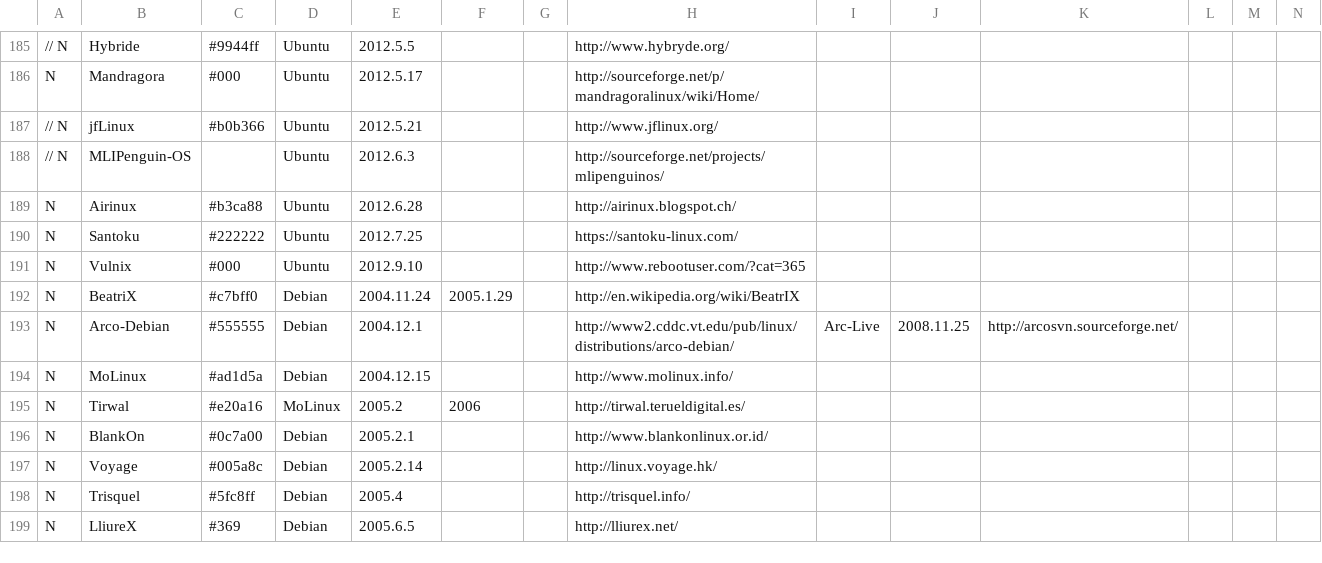
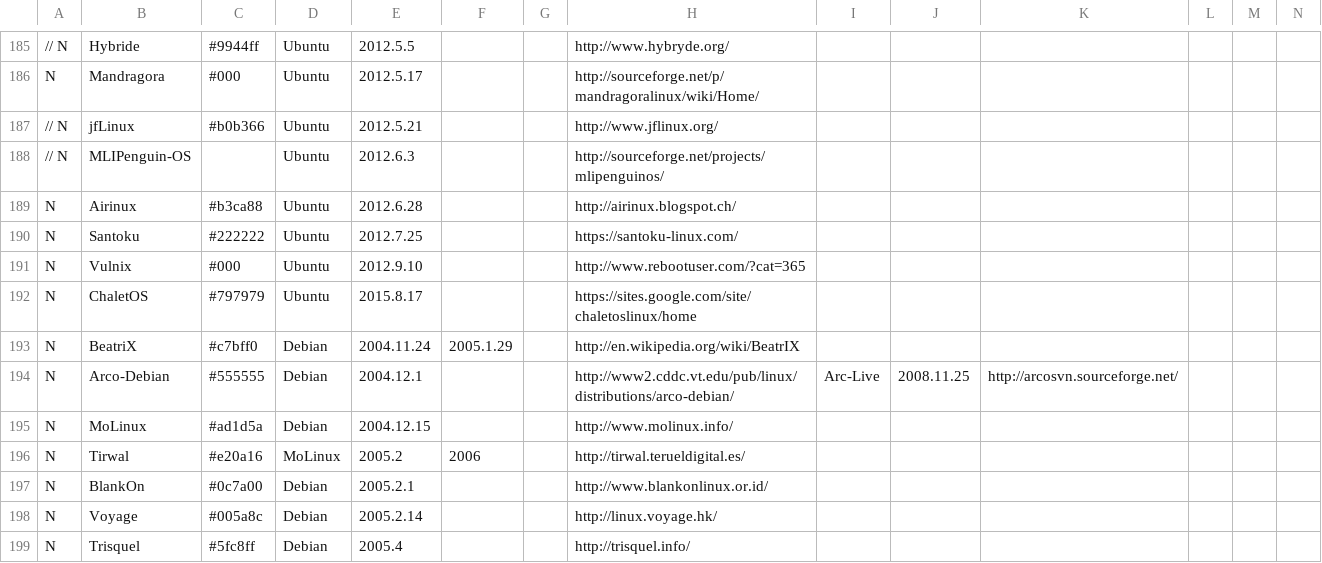
Before and after one commit to FabioLolix/LinuxTimeline, a CSV file: gldt.csv, drawn as a sheet; only a part is shown, gaps mark what is left out; the shorter side is filled out with more unchanged rows; rows hold the shown columns only; the diff names each change by its address in the sheet, - before the commit and + after, or states it on an @@ line.

Commit message:
Added Chalet OS

```diff
--- a/gldt.csv
+++ b/gldt.csv
+row 192: N | ChaletOS | #797979 | Ubuntu | 2015.8.17 |  |  | https://sites.google.com/site/chaletoslinux/home
```
Also changed, not shown: 1 other file.
